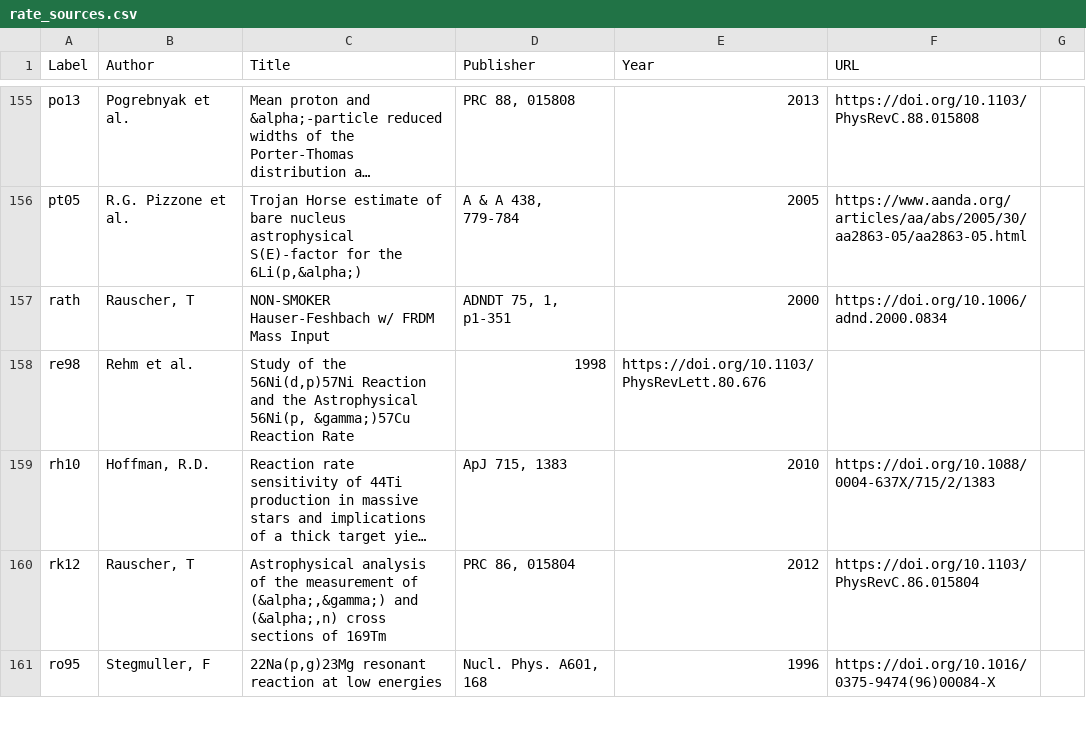
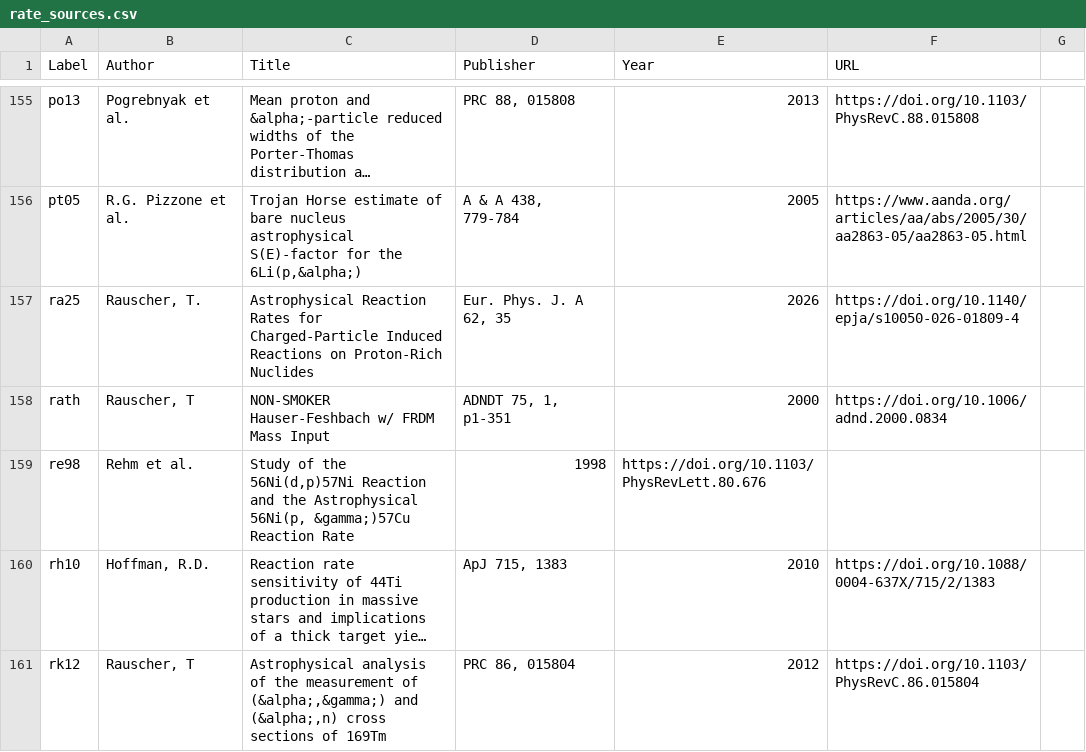
Before and after one commit to pynucastro/pynucastro, a CSV file: pynucastro/data/rate_sources.csv, drawn as a sheet; only a part is shown, gaps mark what is left out; the shorter side is filled out with more unchanged rows; long unchanged cells end in …; the diff names each change by its address in the sheet, - before the commit and + after, or states it on an @@ line.

```diff
--- a/pynucastro/data/rate_sources.csv
+++ b/pynucastro/data/rate_sources.csv
+row 157: ra25 | Rauscher, T. | Astrophysical Reaction Rates for Charged-Particle Induced Reactions on Proton-Rich Nuclides | Eur. Phys. J. A 62, 35 | 2026 | https://doi.org/10.1140/epja/s10050-026-01809-4
```
Also changed, not shown: 12 other files.
